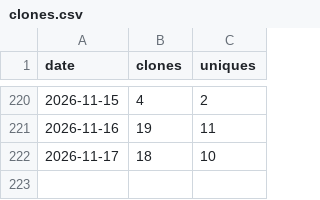
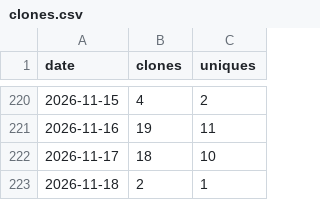
Before and after one commit to rojaslen/AISF-WEB, a CSV file: traffic/clones.csv, drawn as a sheet; only a part is shown, gaps mark what is left out; the diff names each change by its address in the sheet, - before the commit and + after, or states it on an @@ line.

```diff
--- a/traffic/clones.csv
+++ b/traffic/clones.csv
+row 223: 2026-11-18 | 2 | 1
```
Also changed, not shown: traffic/paths.csv, traffic/referrers.csv, 1 other file.
